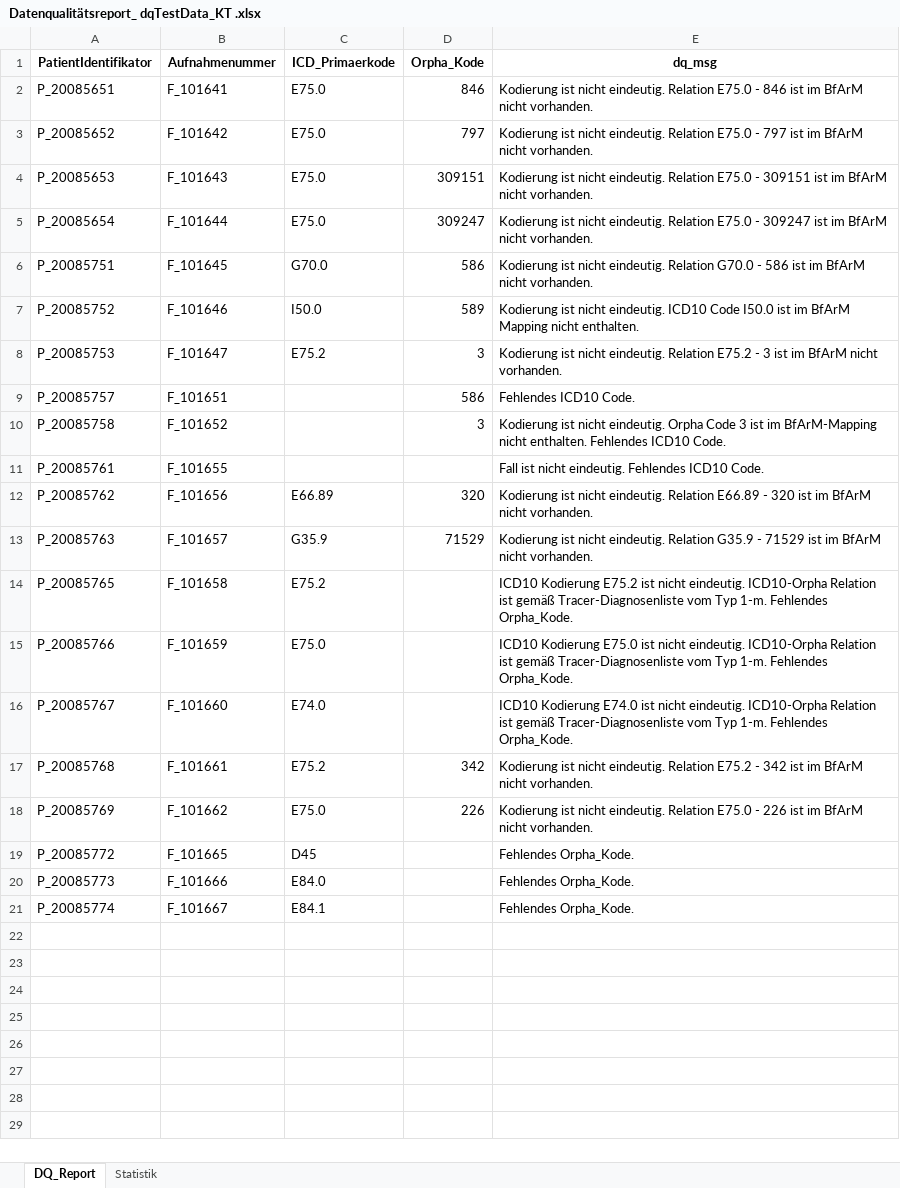
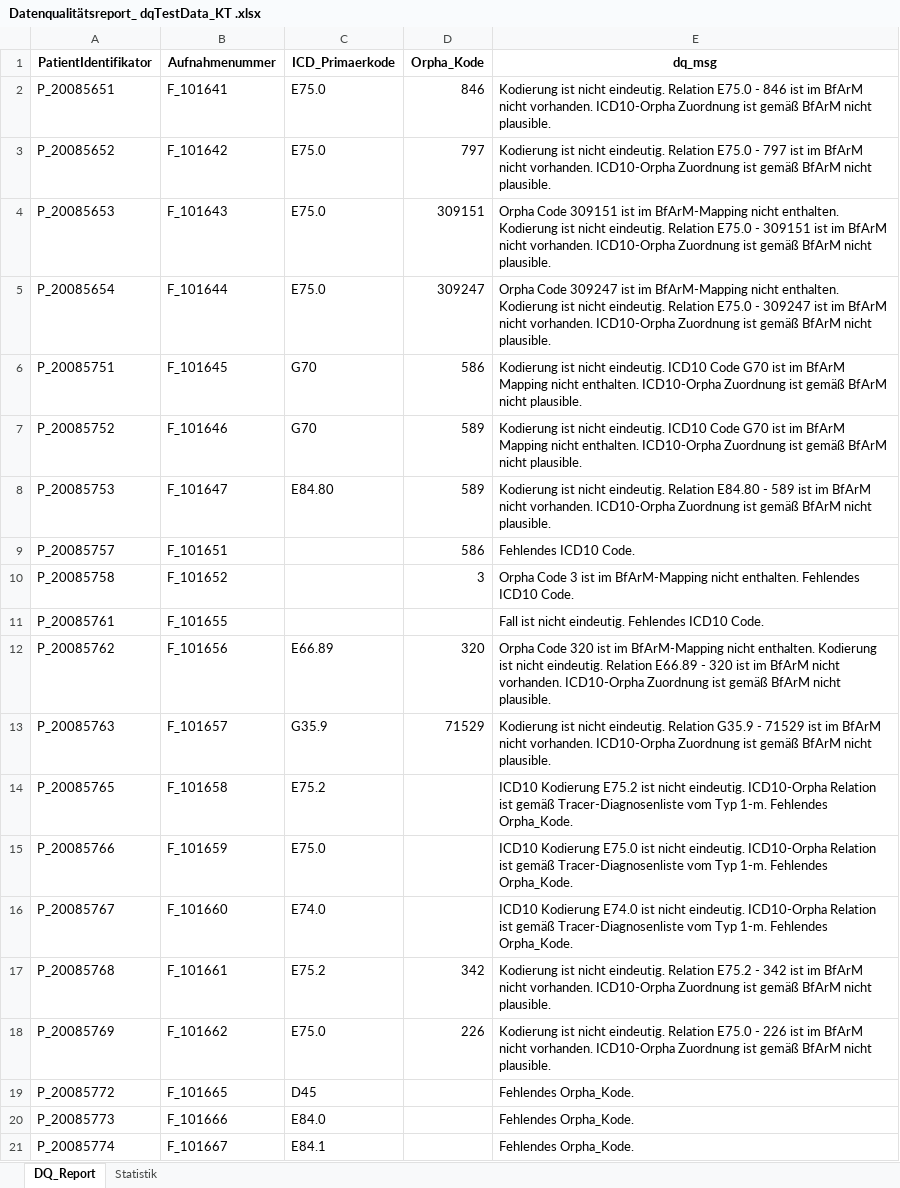
Before and after one commit to KaisTahar/dqLib, an Excel workbook: examples/Data/Export/Datenqualitätsreport_ dqTestData_KT .xlsx, sheet DQ_Report, drawn as a sheet; values as stored, in another font and other column widths than the file's, no borders; the diff names each change by its address in the sheet, - before the commit and + after, or states it on an @@ line.

```diff
--- a/examples/Data/Export/Datenqualitätsreport_ dqTestData_KT .xlsx (sheet DQ_Report)
+++ b/examples/Data/Export/Datenqualitätsreport_ dqTestData_KT .xlsx (sheet DQ_Report)
-E2 (dq_msg): …nicht vorhanden.
+E2 (dq_msg): …nicht vorhanden. ICD10-Orpha Zuordnung ist gemäß BfArM nicht plausible.
-E3 (dq_msg): …nicht vorhanden.
+E3 (dq_msg): …nicht vorhanden. ICD10-Orpha Zuordnung ist gemäß BfArM nicht plausible.
-E4 (dq_msg): Kodierung ist nicht eindeutig. Relation E75.0 - 309151 ist im BfArM nicht vorhanden.
+E4 (dq_msg): Orpha Code 309151 ist im BfArM-Mapping nicht enthalten. Kodierung ist nicht eindeutig. Relation E75.0 - 309151 ist im BfArM nicht vorhanden. ICD10-Orpha Zuordnung ist gemäß BfArM nicht plausible.
-E5 (dq_msg): Kodierung ist nicht eindeutig. Relation E75.0 - 309247 ist im BfArM nicht vorhanden.
+E5 (dq_msg): Orpha Code 309247 ist im BfArM-Mapping nicht enthalten. Kodierung ist nicht eindeutig. Relation E75.0 - 309247 ist im BfArM nicht vorhanden. ICD10-Orpha Zuordnung ist gemäß BfArM nicht plausible.
-C6 (ICD_Primaerkode): G70.0
+C6 (ICD_Primaerkode): G70
-E6 (dq_msg): …nicht eindeutig. Relation G70.0 - 586 ist im BfArM nicht vorhanden.
+E6 (dq_msg): …nicht eindeutig. ICD10 Code G70 ist im BfArM Mapping nicht enthalten. ICD10-Orpha Zuordnung ist gemäß BfArM nicht plausible.
-C7 (ICD_Primaerkode): I50.0
+C7 (ICD_Primaerkode): G70
-E7 (dq_msg): …ICD10 Code I50.0 ist im BfArM Mapping nicht enthalten.
+E7 (dq_msg): …ICD10 Code G70 ist im BfArM Mapping nicht enthalten. ICD10-Orpha Zuordnung ist gemäß BfArM nicht plausible.
-C8 (ICD_Primaerkode): E75.2
+C8 (ICD_Primaerkode): E84.80
-D8 (Orpha_Kode): 3
+D8 (Orpha_Kode): 589
-E8 (dq_msg): …eindeutig. Relation E75.2 - 3 ist im BfArM nicht vorhanden.
+E8 (dq_msg): …eindeutig. Relation E84.80 - 589 ist im BfArM nicht vorhanden. ICD10-Orpha Zuordnung ist gemäß BfArM nicht plausible.
-E10 (dq_msg): Kodierung ist nicht eindeutig. Orpha Code…
+E10 (dq_msg): Orpha Code…
-E12 (dq_msg): Kodierung ist nicht eindeutig. Relation E66.89 - 320 ist im BfArM nicht vorhanden.
+E12 (dq_msg): Orpha Code 320 ist im BfArM-Mapping nicht enthalten. Kodierung ist nicht eindeutig. Relation E66.89 - 320 ist im BfArM nicht vorhanden. ICD10-Orpha Zuordnung ist gemäß BfArM nicht plausible.
-E13 (dq_msg): …nicht vorhanden.
+E13 (dq_msg): …nicht vorhanden. ICD10-Orpha Zuordnung ist gemäß BfArM nicht plausible.
-E17 (dq_msg): …nicht vorhanden.
+E17 (dq_msg): …nicht vorhanden. ICD10-Orpha Zuordnung ist gemäß BfArM nicht plausible.
-E18 (dq_msg): …nicht vorhanden.
+E18 (dq_msg): …nicht vorhanden. ICD10-Orpha Zuordnung ist gemäß BfArM nicht plausible.
```
Also changed, not shown: sheet Statistik, 4 other files.
